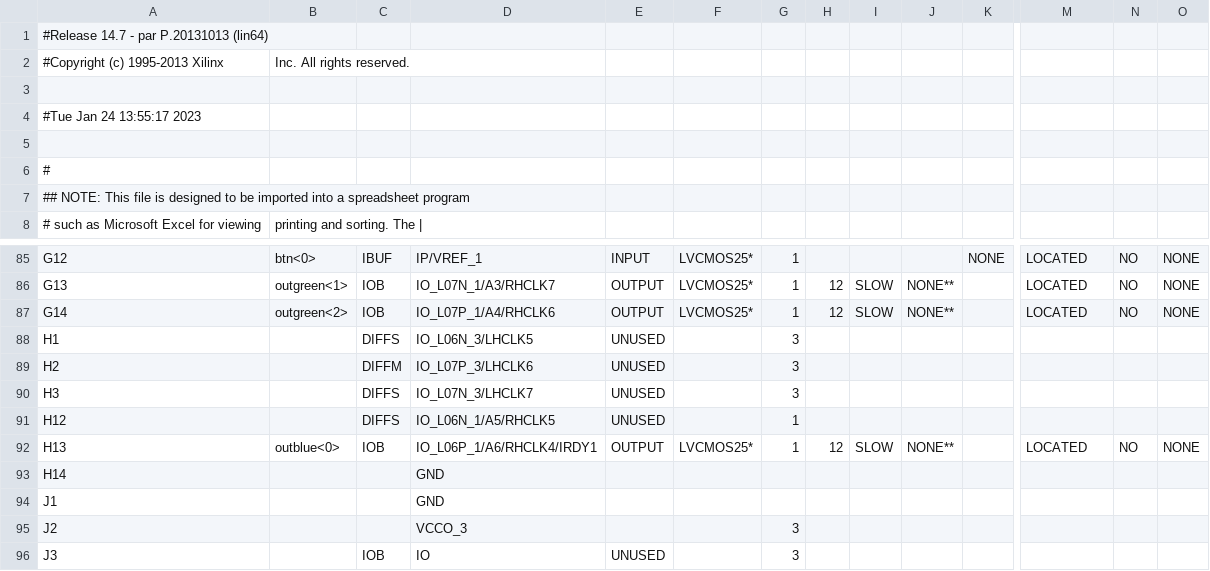
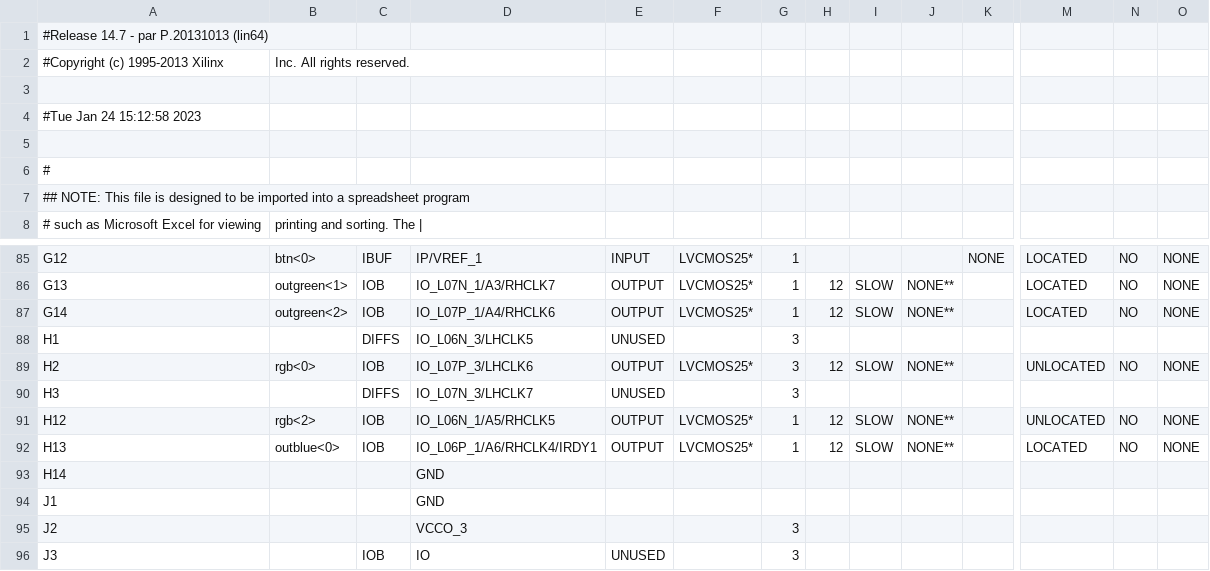
Before and after one commit to ekrov/SpaceInvaders, a CSV file: pong_top_pad.csv, drawn as a sheet; only a part is shown, gaps mark what is left out; the diff covers the shown part only; the diff names each change by its address in the sheet, - before the commit and + after, or states it on an @@ line.

```diff
--- a/pong_top_pad.csv
+++ b/pong_top_pad.csv
-A4: #Tue Jan 24 13:55:17 2023
+A4: #Tue Jan 24 15:12:58 2023
-B89: (empty)
+B89: rgb<0>
-C89: DIFFM
+C89: IOB
-E89: UNUSED
+E89: OUTPUT
-F89: (empty)
+F89: LVCMOS25*
-H89: (empty)
+H89: 12
-I89: (empty)
+I89: SLOW
-J89: (empty)
+J89: NONE**
-M89: (empty)
+M89: UNLOCATED
-N89: (empty)
+N89: NO
-O89: (empty)
+O89: NONE
-B91: (empty)
+B91: rgb<2>
-C91: DIFFS
+C91: IOB
-E91: UNUSED
+E91: OUTPUT
-F91: (empty)
+F91: LVCMOS25*
-H91: (empty)
+H91: 12
-I91: (empty)
+I91: SLOW
-J91: (empty)
+J91: NONE**
-M91: (empty)
+M91: UNLOCATED
-N91: (empty)
+N91: NO
-O91: (empty)
+O91: NONE
```
Also changed, not shown: 39 edited cells elsewhere in this file, 58 other files.
